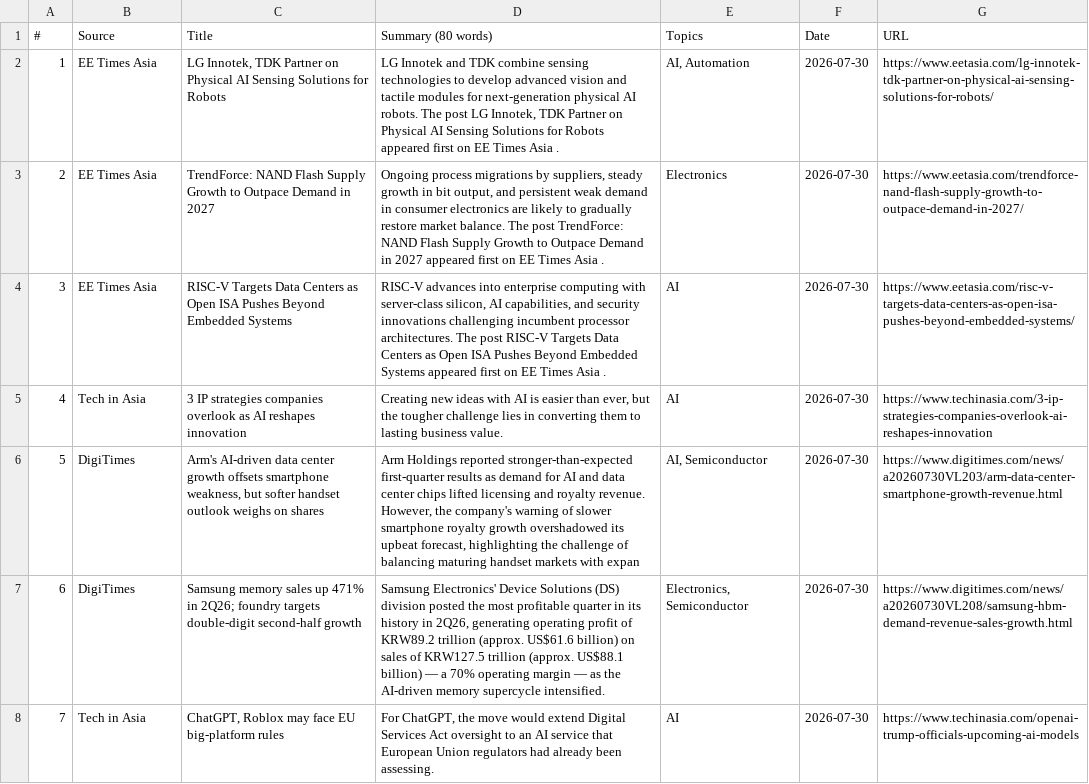
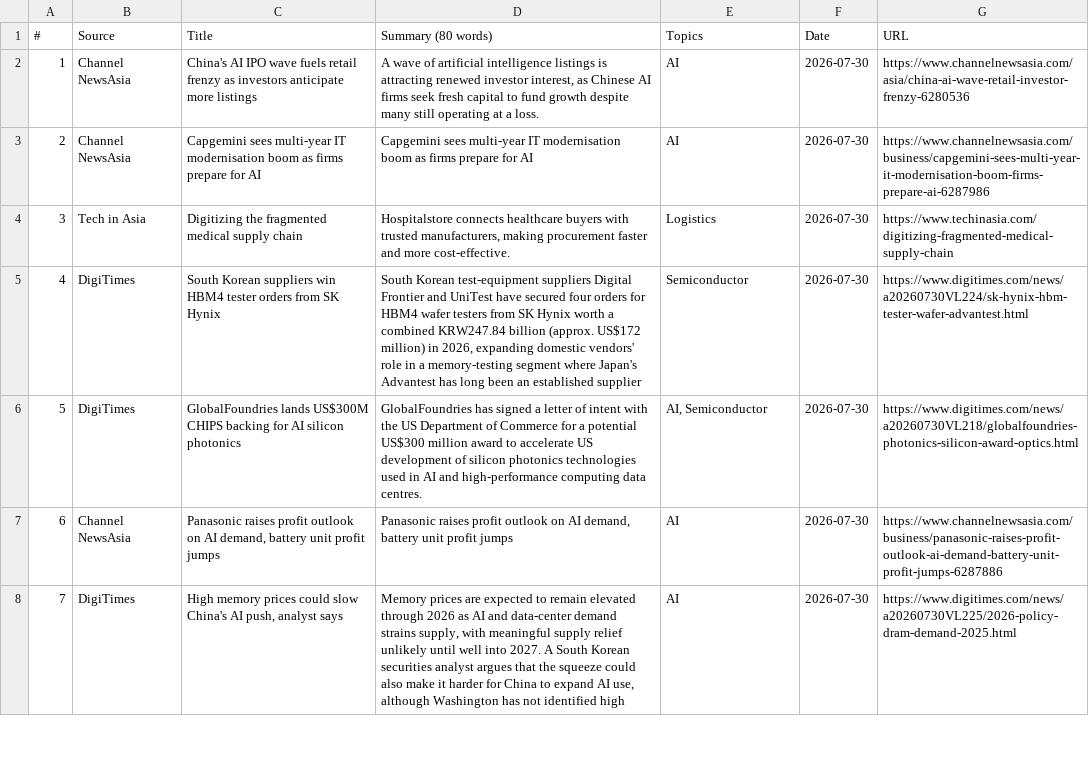
Before and after one commit to asiatechfeed/Asia-Tech-Feed, a TSV file: assets/data/news-2026-07-30.tsv, drawn as a sheet; only a part is shown; the diff covers the shown part only; the diff names each change by its address in the sheet, - before the commit and + after, or states it on an @@ line.

```diff
--- a/assets/data/news-2026-07-30.tsv
+++ b/assets/data/news-2026-07-30.tsv
-B2:B3 (Source): EE Times Asia
+B2:B3 (Source): Channel NewsAsia
-C2 (Title): LG Innotek, TDK Partner on Physical AI Sensing Solutions for Robots
+C2 (Title): China's AI IPO wave fuels retail frenzy as investors anticipate more listings
-D2 (Summary (80 words)): LG Innotek and TDK combine sensing technologies to develop advanced vision and tactile modules for next-generation physical AI robots. The post LG Innotek, TDK Partner on Physical AI Sensing Solutions for Robots appeared first on EE Times Asia .
+D2 (Summary (80 words)): A wave of artificial intelligence listings is attracting renewed investor interest, as Chinese AI firms seek fresh capital to fund growth despite many still operating at a loss.
-E2 (Topics): AI, Automation
+E2 (Topics): AI
-G2 (URL): https://www.eetasia.com/lg-innotek-tdk-partner-on-physical-ai-sensing-solutions-for-robots/
+G2 (URL): https://www.channelnewsasia.com/asia/china-ai-wave-retail-investor-frenzy-6280536
-C3 (Title): TrendForce: NAND Flash Supply Growth to Outpace Demand in 2027
+C3 (Title): Capgemini sees multi-year IT modernisation boom as firms prepare for AI
-D3 (Summary (80 words)): Ongoing process migrations by suppliers, steady growth in bit output, and persistent weak demand in consumer electronics are likely to gradually restore market balance. The post TrendForce: NAND Flash Supply Growth to Outpace Demand in 2027 appeared first on EE Times Asia .
+D3 (Summary (80 words)): Capgemini sees multi-year IT modernisation boom as firms prepare for AI
-E3 (Topics): Electronics
+E3 (Topics): AI
-G3 (URL): https://www.eetasia.com/trendforce-nand-flash-supply-growth-to-outpace-demand-in-2027/
+G3 (URL): https://www.channelnewsasia.com/business/capgemini-sees-multi-year-it-modernisation-boom-firms-prepare-ai-6287986
-B4 (Source): EE Times Asia
+B4 (Source): Tech in Asia
-C4 (Title): RISC-V Targets Data Centers as Open ISA Pushes Beyond Embedded Systems
+C4 (Title): Digitizing the fragmented medical supply chain
-D4 (Summary (80 words)): RISC-V advances into enterprise computing with server-class silicon, AI capabilities, and security innovations challenging incumbent processor architectures. The post RISC-V Targets Data Centers as Open ISA Pushes Beyond Embedded Systems appeared first on EE Times Asia .
+D4 (Summary (80 words)): Hospitalstore connects healthcare buyers with trusted manufacturers, making procurement faster and more cost-effective.
-E4 (Topics): AI
+E4 (Topics): Logistics
-G4 (URL): https://www.eetasia.com/risc-v-targets-data-centers-as-open-isa-pushes-beyond-embedded-systems/
+G4 (URL): https://www.techinasia.com/digitizing-fragmented-medical-supply-chain
-B5 (Source): Tech in Asia
+B5 (Source): DigiTimes
-C5 (Title): 3 IP strategies companies overlook as AI reshapes innovation
+C5 (Title): South Korean suppliers win HBM4 tester orders from SK Hynix
-D5 (Summary (80 words)): Creating new ideas with AI is easier than ever, but the tougher challenge lies in converting them to lasting business value.
+D5 (Summary (80 words)): South Korean test-equipment suppliers Digital Frontier and UniTest have secured four orders for HBM4 wafer testers from SK Hynix worth a combined KRW247.84 billion (approx. US$172 million) in 2026, expanding domestic vendors' role in a memory-testing segment where Japan's Advantest has long been an established supplier
-E5 (Topics): AI
+E5 (Topics): Semiconductor
-G5 (URL): https://www.techinasia.com/3-ip-strategies-companies-overlook-ai-reshapes-innovation
+G5 (URL): https://www.digitimes.com/news/a20260730VL224/sk-hynix-hbm-tester-wafer-advantest.html
-C6 (Title): Arm's AI-driven data center growth offsets smartphone weakness, but softer handset outlook weighs on shares
+C6 (Title): GlobalFoundries lands US$300M CHIPS backing for AI silicon photonics
-D6 (Summary (80 words)): Arm Holdings reported stronger-than-expected first-quarter results as demand for AI and data center chips lifted licensing and royalty revenue. However, the company's warning of slower smartphone royalty growth overshadowed its upbeat forecast, highlighting the challenge of balancing maturing handset markets with expan
+D6 (Summary (80 words)): GlobalFoundries has signed a letter of intent with the US Department of Commerce for a potential US$300 million award to accelerate US development of silicon photonics technologies used in AI and high-performance computing data centres.
-G6 (URL): https://www.digitimes.com/news/a20260730VL203/arm-data-center-smartphone-growth-revenue.html
+G6 (URL): https://www.digitimes.com/news/a20260730VL218/globalfoundries-photonics-silicon-award-optics.html
-B7 (Source): DigiTimes
+B7 (Source): Channel NewsAsia
-C7 (Title): Samsung memory sales up 471% in 2Q26; foundry targets double-digit second-half growth
+C7 (Title): Panasonic raises profit outlook on AI demand, battery unit profit jumps
-D7 (Summary (80 words)): Samsung Electronics' Device Solutions (DS) division posted the most profitable quarter in its history in 2Q26, generating operating profit of KRW89.2 trillion (approx. US$61.6 billion) on sales of KRW127.5 trillion (approx. US$88.1 billion) — a 70% operating margin — as the AI-driven memory supercycle intensified.
+D7 (Summary (80 words)): Panasonic raises profit outlook on AI demand, battery unit profit jumps
-E7 (Topics): Electronics, Semiconductor
+E7 (Topics): AI
-G7 (URL): https://www.digitimes.com/news/a20260730VL208/samsung-hbm-demand-revenue-sales-growth.html
+G7 (URL): https://www.channelnewsasia.com/business/panasonic-raises-profit-outlook-ai-demand-battery-unit-profit-jumps-6287886
-B8 (Source): Tech in Asia
+B8 (Source): DigiTimes
-C8 (Title): ChatGPT, Roblox may face EU big-platform rules
+C8 (Title): High memory prices could slow China's AI push, analyst says
-D8 (Summary (80 words)): For ChatGPT, the move would extend Digital Services Act oversight to an AI service that European Union regulators had already been assessing.
+D8 (Summary (80 words)): Memory prices are expected to remain elevated through 2026 as AI and data-center demand strains supply, with meaningful supply relief unlikely until well into 2027. A South Korean securities analyst argues that the squeeze could also make it harder for China to expand AI use, although Washington has not identified high
-G8 (URL): https://www.techinasia.com/openai-trump-officials-upcoming-ai-models
+G8 (URL): https://www.digitimes.com/news/a20260730VL225/2026-policy-dram-demand-2025.html
```
Also changed, not shown: 22 edited cells elsewhere in this file, 10 other files.
